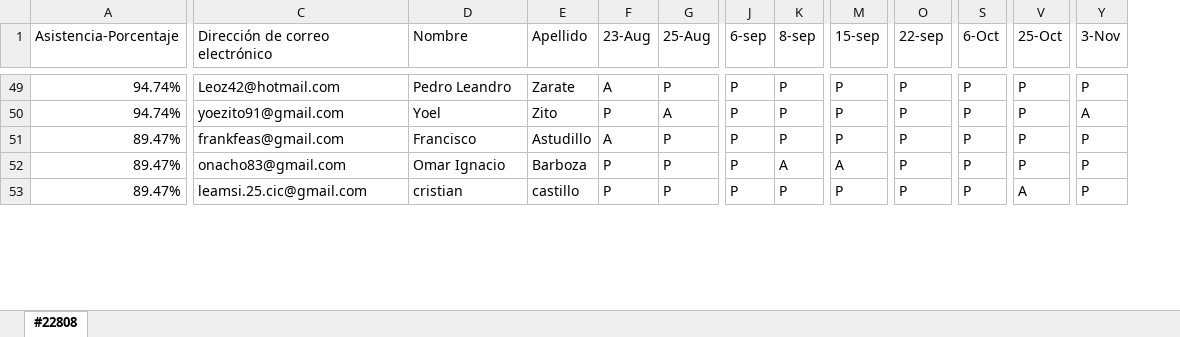
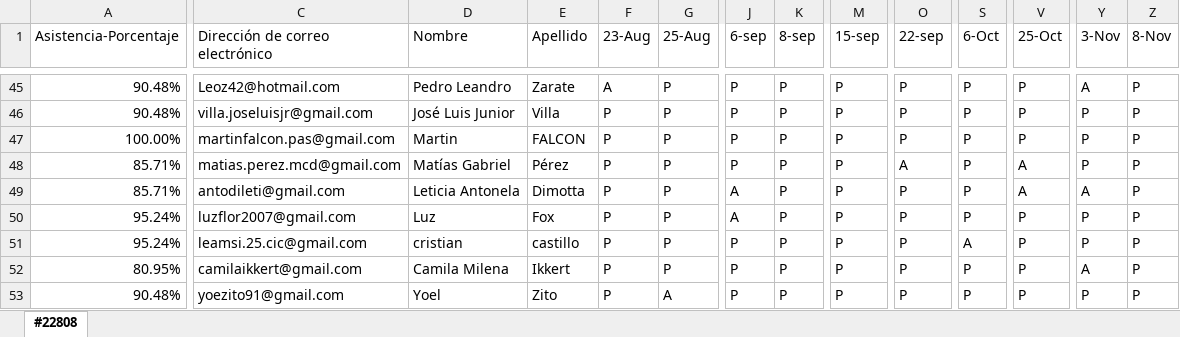
Before and after one commit to DevJumpProf/comision22808, an Excel workbook: PRESENTISMO 22808.xlsx, sheet #22808, drawn as a sheet; only a part is shown, gaps mark what is left out; values as stored, in another font and other column widths than the file's, no cell formats; addresses are those after the commit; rows hold the shown columns only; the diff covers the shown part only; the diff names each change by its address in the sheet, - before the commit and + after, or states it on an @@ line.

```diff
--- a/PRESENTISMO 22808.xlsx (sheet #22808)
+++ b/PRESENTISMO 22808.xlsx (sheet #22808)
+column Z (8-Nov), row 45: P; rows 47-48: P | P; rows 50-51: P | P
-A45 (Asistencia-Porcentaje): 94.74%
+A45 (Asistencia-Porcentaje): 90.48%
-Y45 (3-Nov): P
+Y45 (3-Nov): A
+row 46: 90.48% | villa.joseluisjr@gmail.com | José Luis Junior | Villa | P | P | P | P | P | P | P | P | P | P
-A47 (Asistencia-Porcentaje): 94.74%
+A47 (Asistencia-Porcentaje): 100.00%
-C47 (Dirección de correo electrónico): yoezito91@gmail.com
+C47 (Dirección de correo electrónico): martinfalcon.pas@gmail.com
-D47 (Nombre): Yoel
+D47 (Nombre): Martin
-E47 (Apellido): Zito
+E47 (Apellido): FALCON
-G47 (25-Aug): A
+G47 (25-Aug): P
-Y47 (3-Nov): A
+Y47 (3-Nov): P
-A48 (Asistencia-Porcentaje): 89.47%
+A48 (Asistencia-Porcentaje): 85.71%
-C48 (Dirección de correo electrónico): frankfeas@gmail.com
+C48 (Dirección de correo electrónico): matias.perez.mcd@gmail.com
-D48 (Nombre): Francisco
+D48 (Nombre): Matías Gabriel
-E48 (Apellido): Astudillo
+E48 (Apellido): Pérez
-F48 (23-Aug): A
+F48 (23-Aug): P
-O48 (22-sep): P
+O48 (22-sep): A
-V48 (25-Oct): P
+V48 (25-Oct): A
+row 49: 85.71% | antodileti@gmail.com | Leticia Antonela | Dimotta | P | P | A | P | P | P | P | A | A | P
-A50:A51 (Asistencia-Porcentaje): 89.47%
+A50:A51 (Asistencia-Porcentaje): 95.24%
-C50 (Dirección de correo electrónico): onacho83@gmail.com
+C50 (Dirección de correo electrónico): luzflor2007@gmail.com
-D50 (Nombre): Omar Ignacio
+D50 (Nombre): Luz
-E50 (Apellido): Barboza
+E50 (Apellido): Fox
-J50 (6-sep): P
+J50 (6-sep): A
-K50 (8-sep): A
+K50 (8-sep): P
-M50 (15-sep): A
+M50 (15-sep): P
-S51 (6-Oct): P
+S51 (6-Oct): A
-V51 (25-Oct): A
+V51 (25-Oct): P
+row 52: 80.95% | camilaikkert@gmail.com | Camila Milena | Ikkert | P | P | P | P | P | P | P | P | A | P
+row 53: 90.48% | yoezito91@gmail.com | Yoel | Zito | P | A | P | P | P | P | P | P | P | P
```
Also changed, not shown: 16 added rows, 20 removed rows, 1 moved row and 252 edited cells elsewhere in this sheet, cell formats, formulas that keep their value, PROYECTOS 22808.xlsx, 9 other files.
